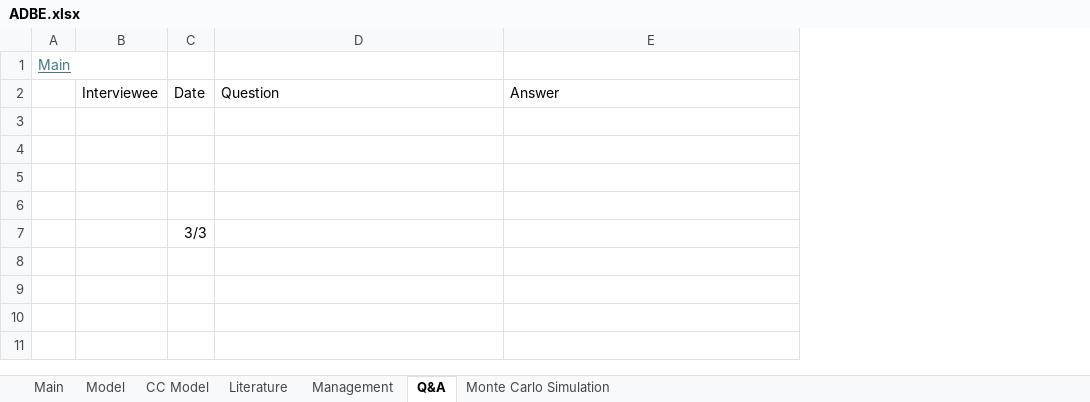
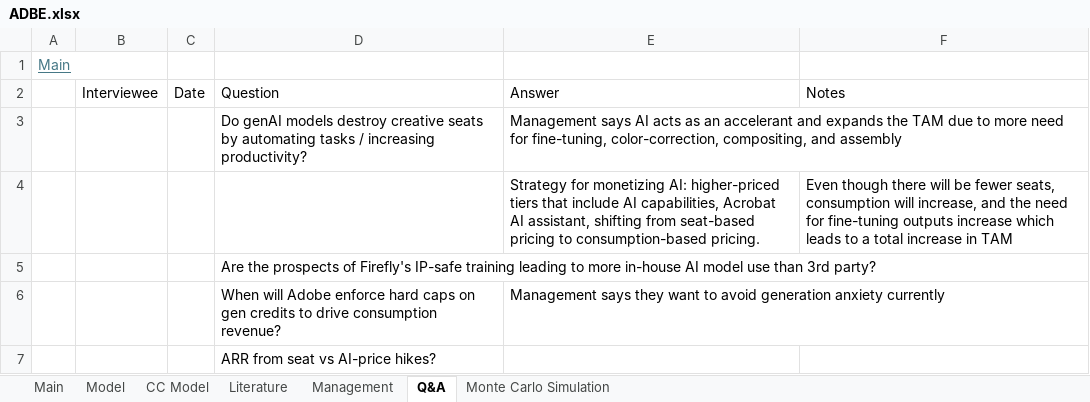
Before and after one commit to LiamRender/Portfolio-FinishedModels, an Excel workbook: ADBE.xlsx, sheet Q&A, drawn as a sheet; values as stored, in another font and other column widths than the file's, no borders; removed rows and columns are numbered as before the commit, all else as after; the diff names each change by its address in the sheet, - before the commit and + after, or states it on an @@ line.

```diff
--- a/ADBE.xlsx (sheet Q&A)
+++ b/ADBE.xlsx (sheet Q&A)
+column F, rows 2-4: Notes |  | Even though there will be fewer seats, consumption will increase, and the need for fine-tuning outputs increase which leads to a total increase in TAM
-row 3: (empty)
+row 3:  |  |  | Do genAI models destroy creative seats by automating tasks / increasing productivity? | Management says AI acts as an accelerant and expands the TAM due to more need for fine-tuning, color-correction, compositing, and assembly
-row 4: (empty)
+row 4:  |  |  |  | Strategy for monetizing AI: higher-priced tiers that include AI capabilities, Acrobat AI assistant, shifting from seat-based pricing to consumption-based pricing. | Even though there will be fewer seats, consumption will increase, and the need for fine-tuning outputs increase which leads to a total increase in TAM
-D5: (empty)
+D5: Are the prospects of Firefly's IP-safe training leading to more in-house AI model use than 3rd party?
-row 6: (empty)
+row 6:  |  |  | When will Adobe enforce hard caps on gen credits to drive consumption revenue? | Management says they want to avoid generation anxiety currently
-row 7:  |  | 3/3
+row 7:  |  |  | ARR from seat vs AI-price hikes?
```
Also changed, not shown: sheet Model, sheet CC Model, sheet Monte Carlo Simulation, sheet Main, formulas that keep their value, charts or pictures.
